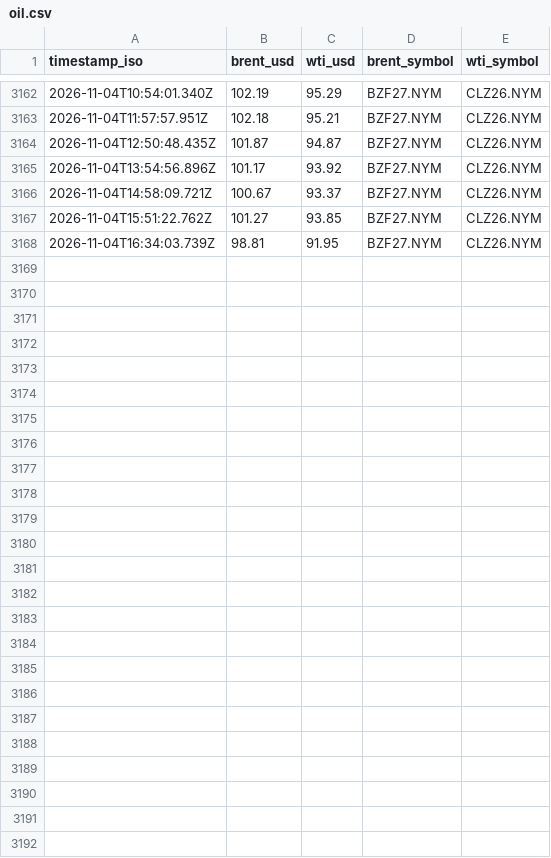
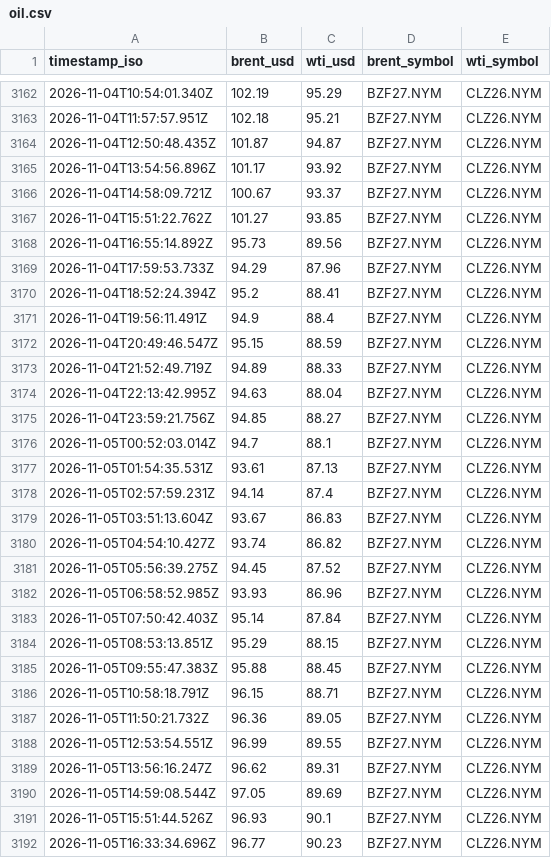
Before and after one commit to jgupton/strait-of-hormuz-data, a CSV file: data/oil.csv, drawn as a sheet; only a part is shown, gaps mark what is left out.

```diff
--- a/data/oil.csv
+++ b/data/oil.csv
@@ -3167,2 +3167,26 @@ timestamp_iso,brent_usd,wti_usd,brent_symbol,wti_symbol
 2026-11-04T15:51:22.762Z,101.27,93.85,BZF27.NYM,CLZ26.NYM
-2026-11-04T16:34:03.739Z,98.81,91.95,BZF27.NYM,CLZ26.NYM
+2026-11-04T16:55:14.892Z,95.73,89.56,BZF27.NYM,CLZ26.NYM
+2026-11-04T17:59:53.733Z,94.29,87.96,BZF27.NYM,CLZ26.NYM
+2026-11-04T18:52:24.394Z,95.2,88.41,BZF27.NYM,CLZ26.NYM
+2026-11-04T19:56:11.491Z,94.9,88.4,BZF27.NYM,CLZ26.NYM
+2026-11-04T20:49:46.547Z,95.15,88.59,BZF27.NYM,CLZ26.NYM
+2026-11-04T21:52:49.719Z,94.89,88.33,BZF27.NYM,CLZ26.NYM
+2026-11-04T22:13:42.995Z,94.63,88.04,BZF27.NYM,CLZ26.NYM
+2026-11-04T23:59:21.756Z,94.85,88.27,BZF27.NYM,CLZ26.NYM
+2026-11-05T00:52:03.014Z,94.7,88.1,BZF27.NYM,CLZ26.NYM
+2026-11-05T01:54:35.531Z,93.61,87.13,BZF27.NYM,CLZ26.NYM
+2026-11-05T02:57:59.231Z,94.14,87.4,BZF27.NYM,CLZ26.NYM
+2026-11-05T03:51:13.604Z,93.67,86.83,BZF27.NYM,CLZ26.NYM
+2026-11-05T04:54:10.427Z,93.74,86.82,BZF27.NYM,CLZ26.NYM
+2026-11-05T05:56:39.275Z,94.45,87.52,BZF27.NYM,CLZ26.NYM
+2026-11-05T06:58:52.985Z,93.93,86.96,BZF27.NYM,CLZ26.NYM
+2026-11-05T07:50:42.403Z,95.14,87.84,BZF27.NYM,CLZ26.NYM
+2026-11-05T08:53:13.851Z,95.29,88.15,BZF27.NYM,CLZ26.NYM
+2026-11-05T09:55:47.383Z,95.88,88.45,BZF27.NYM,CLZ26.NYM
+2026-11-05T10:58:18.791Z,96.15,88.71,BZF27.NYM,CLZ26.NYM
+2026-11-05T11:50:21.732Z,96.36,89.05,BZF27.NYM,CLZ26.NYM
+2026-11-05T12:53:54.551Z,96.99,89.55,BZF27.NYM,CLZ26.NYM
+2026-11-05T13:56:16.247Z,96.62,89.31,BZF27.NYM,CLZ26.NYM
+2026-11-05T14:59:08.544Z,97.05,89.69,BZF27.NYM,CLZ26.NYM
+2026-11-05T15:51:44.526Z,96.93,90.1,BZF27.NYM,CLZ26.NYM
+2026-11-05T16:33:34.696Z,96.77,90.23,BZF27.NYM,CLZ26.NYM
```
Also changed, not shown: data/events.csv, data/hormuz-index-daily.csv, 7 other files.
